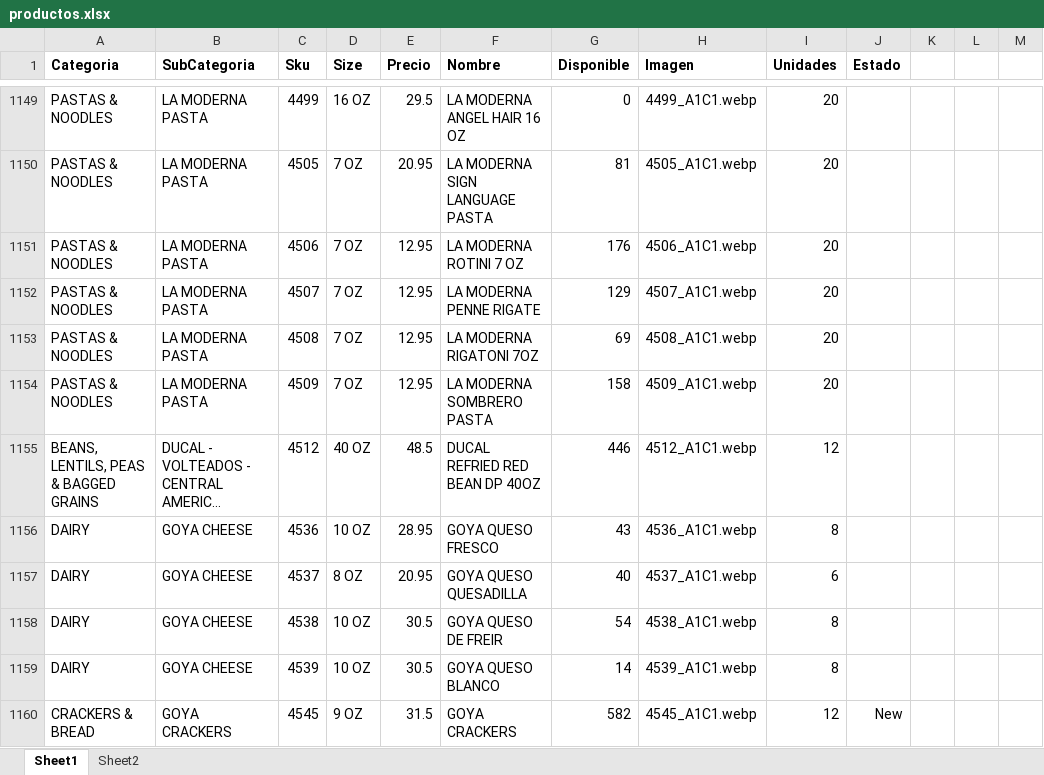
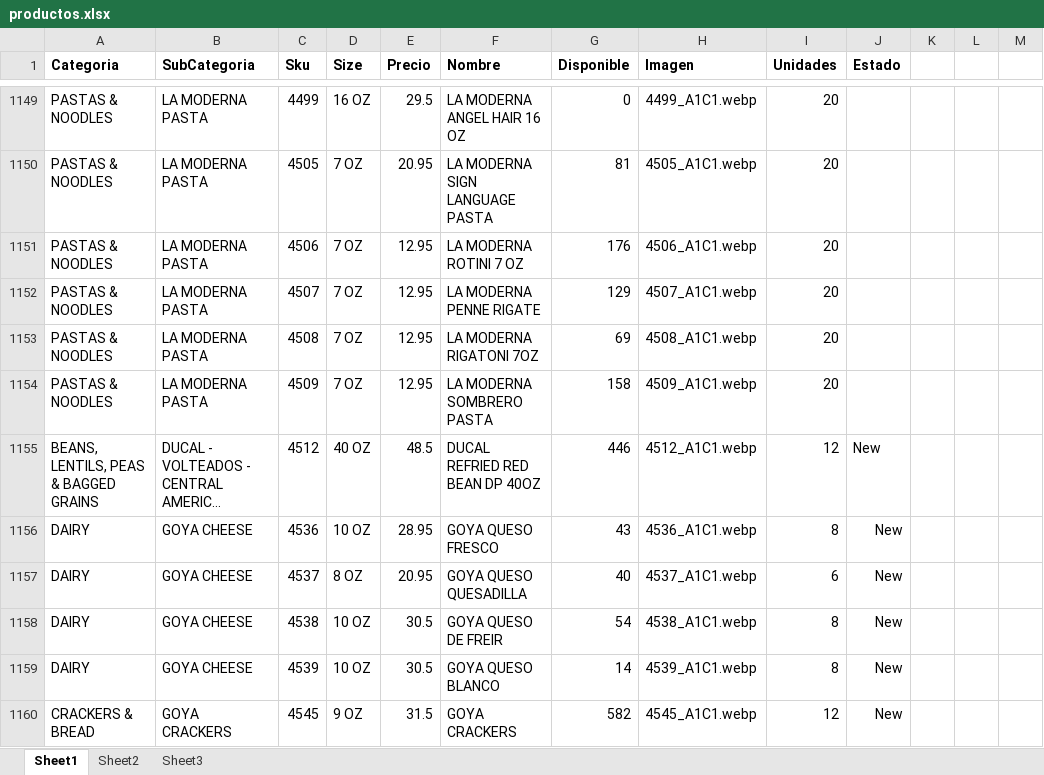
Before and after one commit to JamilJuez/japp, an Excel workbook: public/productos.xlsx, sheet Sheet1, drawn as a sheet; only a part is shown, gaps mark what is left out; long unchanged cells end in …; values as stored, in another font and other column widths than the file's, no borders; the diff covers the shown part only; the diff names each change by its address in the sheet, - before the commit and + after, or states it on an @@ line.

```diff
--- a/public/productos.xlsx (sheet Sheet1)
+++ b/public/productos.xlsx (sheet Sheet1)
+sheet tab: Sheet3
-J1155:J1159 (Estado): (empty)
+J1155:J1159 (Estado): New
```
Also changed, not shown: 43 edited cells elsewhere in this sheet, 2 other files.
